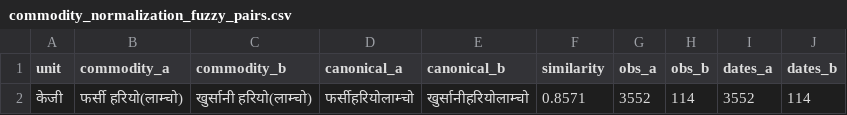
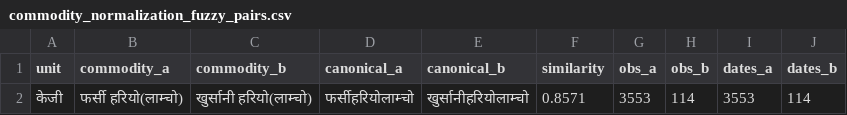
Before and after one commit to GaneshPokharel-tech/kalimati-saathi, a CSV file: data/processed/commodity_normalization_fuzzy_pairs.csv, drawn as a sheet.

```diff
--- a/data/processed/commodity_normalization_fuzzy_pairs.csv
+++ b/data/processed/commodity_normalization_fuzzy_pairs.csv
@@ -1,2 +1,2 @@
 unit,commodity_a,commodity_b,canonical_a,canonical_b,similarity,obs_a,obs_b,dates_a,dates_b
-केजी,फर्सी हरियो(लाम्चो),खुर्सानी हरियो(लाम्चो),फर्सीहरियोलाम्चो,खुर्सानीहरियोलाम्चो,0.8571,3552,114,3552,114
+केजी,फर्सी हरियो(लाम्चो),खुर्सानी हरियो(लाम्चो),फर्सीहरियोलाम्चो,खुर्सानीहरियोलाम्चो,0.8571,3553,114,3553,114
```
Also changed, not shown: data/processed/commodity_name_counts.csv, data/processed/kalimati_anomaly_report.csv, 8 other files.
